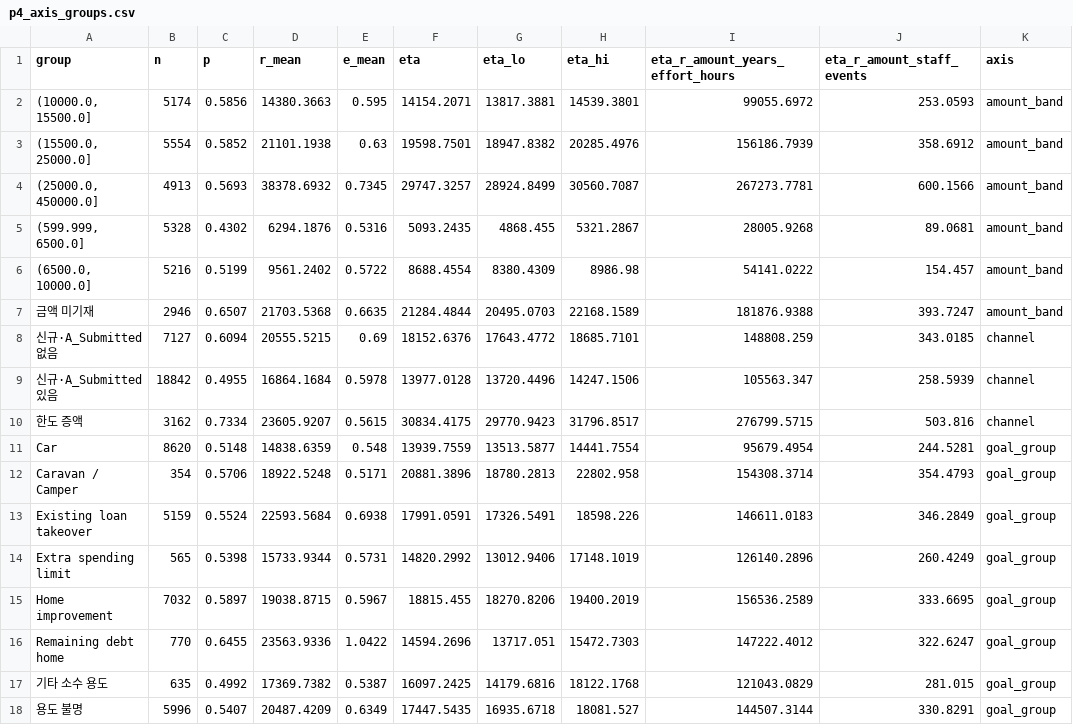
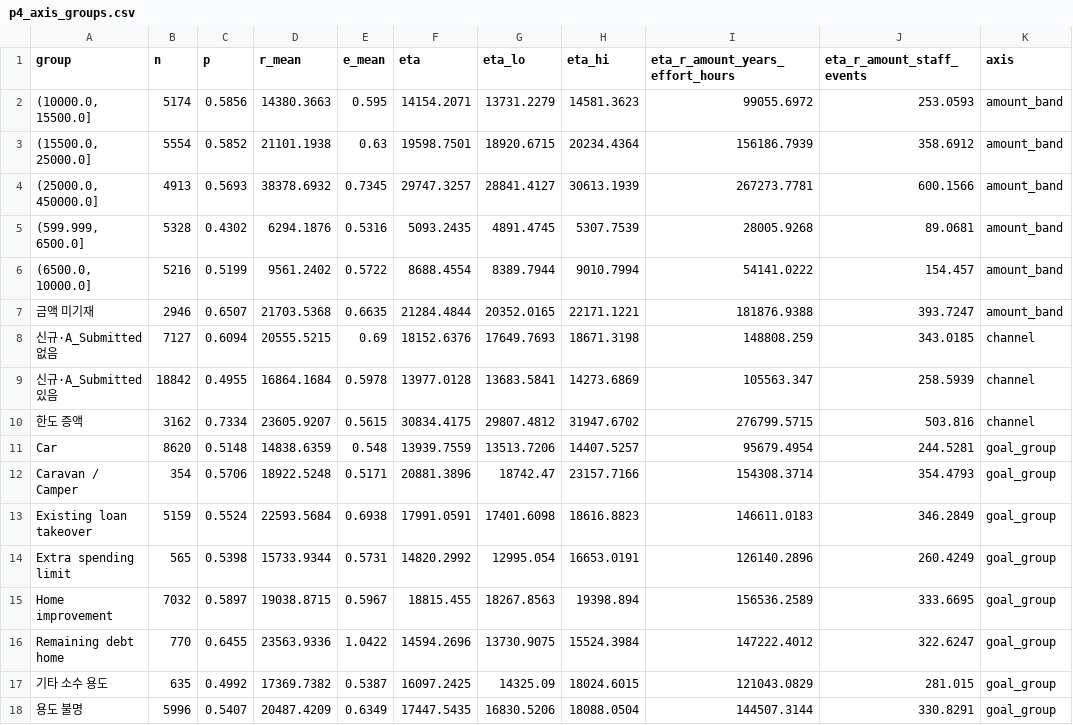
Before and after one commit to eugeejo-ui/loan-offer-targeting-analysis, a CSV file: outputs/p4_axis_groups.csv, drawn as a sheet.

```diff
--- a/outputs/p4_axis_groups.csv
+++ b/outputs/p4_axis_groups.csv
@@ -1,18 +1,18 @@
 group,n,p,r_mean,e_mean,eta,eta_lo,eta_hi,eta_r_amount_years_effort_hours,eta_r_amount_staff_events,axis
-"(10000.0, 15500.0]",5174,0.5856,14380.3663,0.595,14154.2071,13817.3881,14539.3801,99055.6972,253.0593,amount_band
-"(15500.0, 25000.0]",5554,0.5852,21101.1938,0.63,19598.7501,18947.8382,20285.4976,156186.7939,358.6912,amount_band
-"(25000.0, 450000.0]",4913,0.5693,38378.6932,0.7345,29747.3257,28924.8499,30560.7087,267273.7781,600.1566,amount_band
-"(599.999, 6500.0]",5328,0.4302,6294.1876,0.5316,5093.2435,4868.455,5321.2867,28005.9268,89.0681,amount_band
-"(6500.0, 10000.0]",5216,0.5199,9561.2402,0.5722,8688.4554,8380.4309,8986.98,54141.0222,154.457,amount_band
-금액 미기재,2946,0.6507,21703.5368,0.6635,21284.4844,20495.0703,22168.1589,181876.9388,393.7247,amount_band
-신규·A_Submitted 없음,7127,0.6094,20555.5215,0.69,18152.6376,17643.4772,18685.7101,148808.259,343.0185,channel
-신규·A_Submitted 있음,18842,0.4955,16864.1684,0.5978,13977.0128,13720.4496,14247.1506,105563.347,258.5939,channel
-한도 증액,3162,0.7334,23605.9207,0.5615,30834.4175,29770.9423,31796.8517,276799.5715,503.816,channel
-Car,8620,0.5148,14838.6359,0.548,13939.7559,13513.5877,14441.7554,95679.4954,244.5281,goal_group
-Caravan / Camper,354,0.5706,18922.5248,0.5171,20881.3896,18780.2813,22802.958,154308.3714,354.4793,goal_group
-Existing loan takeover,5159,0.5524,22593.5684,0.6938,17991.0591,17326.5491,18598.226,146611.0183,346.2849,goal_group
-Extra spending limit,565,0.5398,15733.9344,0.5731,14820.2992,13012.9406,17148.1019,126140.2896,260.4249,goal_group
-Home improvement,7032,0.5897,19038.8715,0.5967,18815.455,18270.8206,19400.2019,156536.2589,333.6695,goal_group
-Remaining debt home,770,0.6455,23563.9336,1.0422,14594.2696,13717.051,15472.7303,147222.4012,322.6247,goal_group
-기타 소수 용도,635,0.4992,17369.7382,0.5387,16097.2425,14179.6816,18122.1768,121043.0829,281.015,goal_group
-용도 불명,5996,0.5407,20487.4209,0.6349,17447.5435,16935.6718,18081.527,144507.3144,330.8291,goal_group
+"(10000.0, 15500.0]",5174,0.5856,14380.3663,0.595,14154.2071,13731.2279,14581.3623,99055.6972,253.0593,amount_band
+"(15500.0, 25000.0]",5554,0.5852,21101.1938,0.63,19598.7501,18920.6715,20234.4364,156186.7939,358.6912,amount_band
+"(25000.0, 450000.0]",4913,0.5693,38378.6932,0.7345,29747.3257,28841.4127,30613.1939,267273.7781,600.1566,amount_band
+"(599.999, 6500.0]",5328,0.4302,6294.1876,0.5316,5093.2435,4891.4745,5307.7539,28005.9268,89.0681,amount_band
+"(6500.0, 10000.0]",5216,0.5199,9561.2402,0.5722,8688.4554,8389.7944,9010.7994,54141.0222,154.457,amount_band
+금액 미기재,2946,0.6507,21703.5368,0.6635,21284.4844,20352.0165,22171.1221,181876.9388,393.7247,amount_band
+신규·A_Submitted 없음,7127,0.6094,20555.5215,0.69,18152.6376,17649.7693,18671.3198,148808.259,343.0185,channel
+신규·A_Submitted 있음,18842,0.4955,16864.1684,0.5978,13977.0128,13683.5841,14273.6869,105563.347,258.5939,channel
+한도 증액,3162,0.7334,23605.9207,0.5615,30834.4175,29807.4812,31947.6702,276799.5715,503.816,channel
+Car,8620,0.5148,14838.6359,0.548,13939.7559,13513.7206,14407.5257,95679.4954,244.5281,goal_group
+Caravan / Camper,354,0.5706,18922.5248,0.5171,20881.3896,18742.47,23157.7166,154308.3714,354.4793,goal_group
+Existing loan takeover,5159,0.5524,22593.5684,0.6938,17991.0591,17401.6098,18616.8823,146611.0183,346.2849,goal_group
+Extra spending limit,565,0.5398,15733.9344,0.5731,14820.2992,12995.054,16653.0191,126140.2896,260.4249,goal_group
+Home improvement,7032,0.5897,19038.8715,0.5967,18815.455,18267.8563,19398.894,156536.2589,333.6695,goal_group
+Remaining debt home,770,0.6455,23563.9336,1.0422,14594.2696,13730.9075,15524.3984,147222.4012,322.6247,goal_group
+기타 소수 용도,635,0.4992,17369.7382,0.5387,16097.2425,14325.09,18024.6015,121043.0829,281.015,goal_group
+용도 불명,5996,0.5407,20487.4209,0.6349,17447.5435,16830.5206,18088.0504,144507.3144,330.8291,goal_group
```
Also changed, not shown: outputs/p4_segment_table.csv, outputs/p5_rank_alignment.csv, 10 other files.
